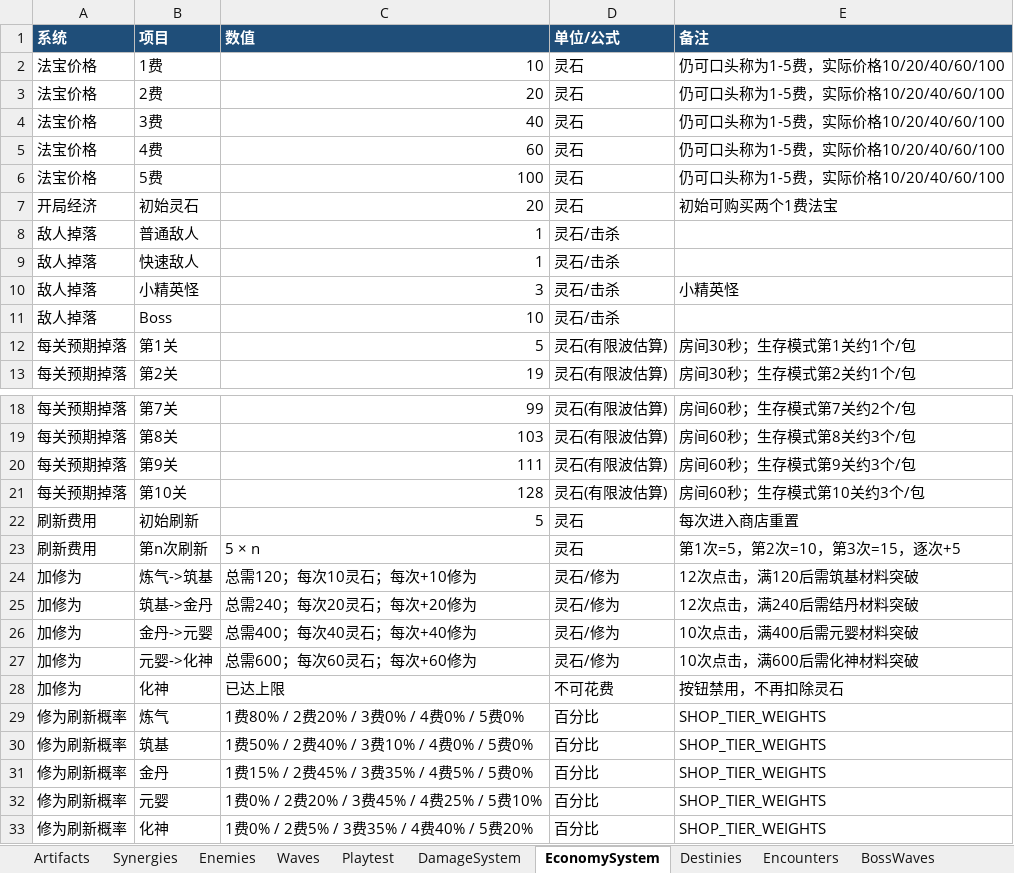
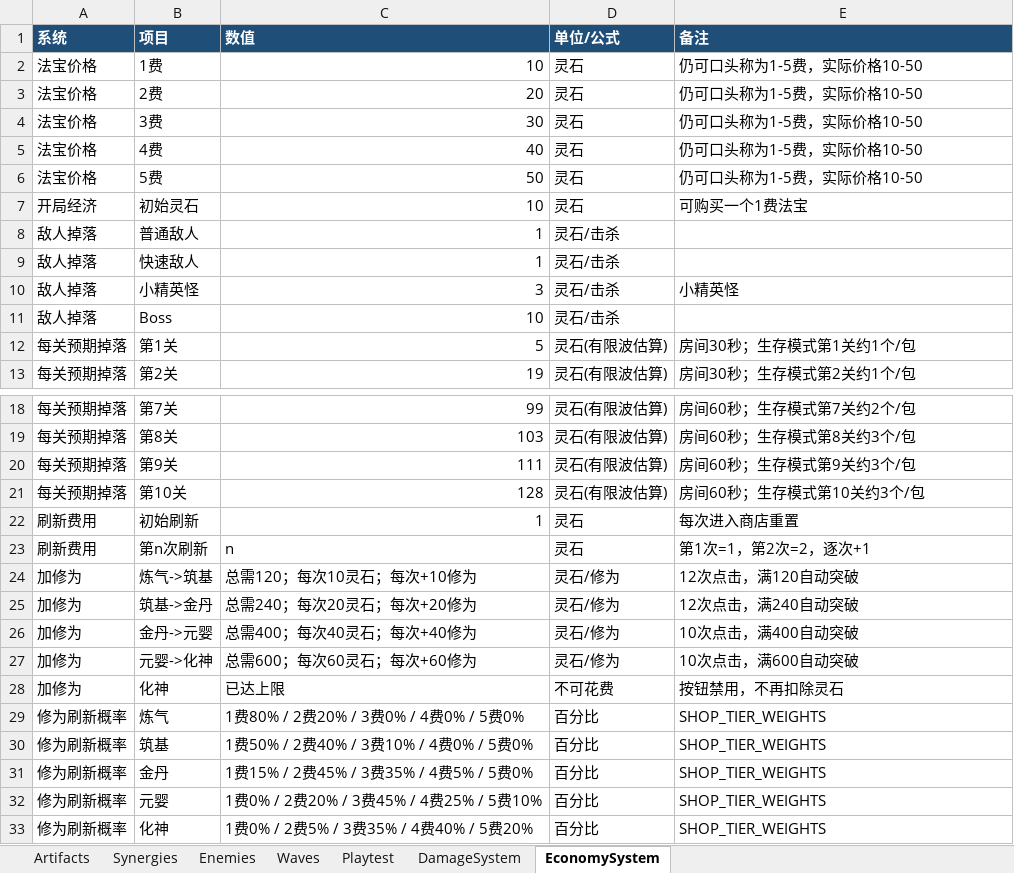
Before and after one commit to 4everGodK/build-rogue, an Excel workbook: docs/GameBalance.updated.xlsx, sheet EconomySystem, drawn as a sheet; only a part is shown, gaps mark what is left out; values as stored, in another font and other column widths than the file's, no borders; table styles not drawn; the diff names each change by its address in the sheet, - before the commit and + after, or states it on an @@ line.

```diff
--- a/docs/GameBalance.updated.xlsx (sheet EconomySystem)
+++ b/docs/GameBalance.updated.xlsx (sheet EconomySystem)
-sheet tab: Destinies
-sheet tab: Encounters
-sheet tab: BossWaves
-E2:E6 (备注): 仍可口头称为1-5费，实际价格10/20/40/60/100
+E2:E6 (备注): 仍可口头称为1-5费，实际价格10-50
-C4 (数值): 40
+C4 (数值): 30
-C5 (数值): 60
+C5 (数值): 40
-C6 (数值): 100
+C6 (数值): 50
-C7 (数值): 20
+C7 (数值): 10
-E7 (备注): 初始可购买两个1费法宝
+E7 (备注): 可购买一个1费法宝
-C22 (数值): 5
+C22 (数值): 1
-C23 (数值): 5 × n
+C23 (数值): n
-E23 (备注): 第1次=5，第2次=10，第3次=15，逐次+5
+E23 (备注): 第1次=1，第2次=2，逐次+1
-E24 (备注): 12次点击，满120后需筑基材料突破
+E24 (备注): 12次点击，满120自动突破
-E25 (备注): 12次点击，满240后需结丹材料突破
+E25 (备注): 12次点击，满240自动突破
-E26 (备注): 10次点击，满400后需元婴材料突破
+E26 (备注): 10次点击，满400自动突破
-E27 (备注): 10次点击，满600后需化神材料突破
+E27 (备注): 10次点击，满600自动突破
```
Also changed, not shown: sheet Artifacts, sheet DamageSystem, 40 other files.
